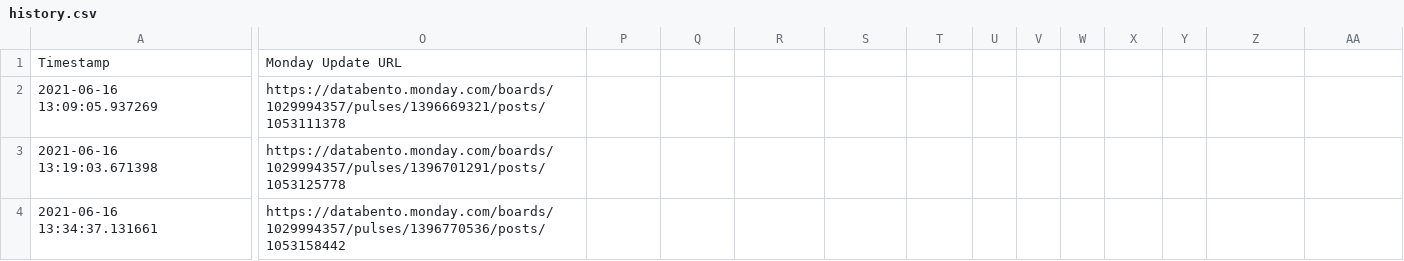
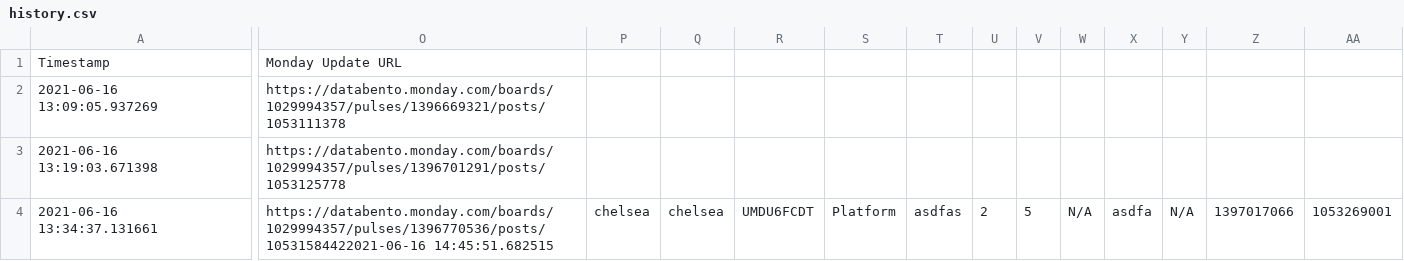
Before and after one commit to chxw/bug-filer, a CSV file: history.csv, drawn as a sheet; only a part is shown, gaps mark what is left out; the diff covers the shown part only; the diff names each change by its address in the sheet, - before the commit and + after, or states it on an @@ line.

```diff
--- a/history.csv
+++ b/history.csv
-O4: https://databento.monday.com/boards/1029994357/pulses/1396770536/posts/1053158442
+O4: https://databento.monday.com/boards/1029994357/pulses/1396770536/posts/10531584422021-06-16 14:45:51.682515
-P4: (empty)
+P4: chelsea
-Q4: (empty)
+Q4: chelsea
-R4: (empty)
+R4: UMDU6FCDT
-S4: (empty)
+S4: Platform
-T4: (empty)
+T4: asdfas
-U4: (empty)
+U4: 2
-V4: (empty)
+V4: 5
-W4: (empty)
+W4: N/A
-X4: (empty)
+X4: asdfa
-Y4: (empty)
+Y4: N/A
-Z4: (empty)
+Z4: 1397017066
-AA4: (empty)
+AA4: 1053269001
```
Also changed, not shown: 2 edited cells elsewhere in this file, 1 other file.
